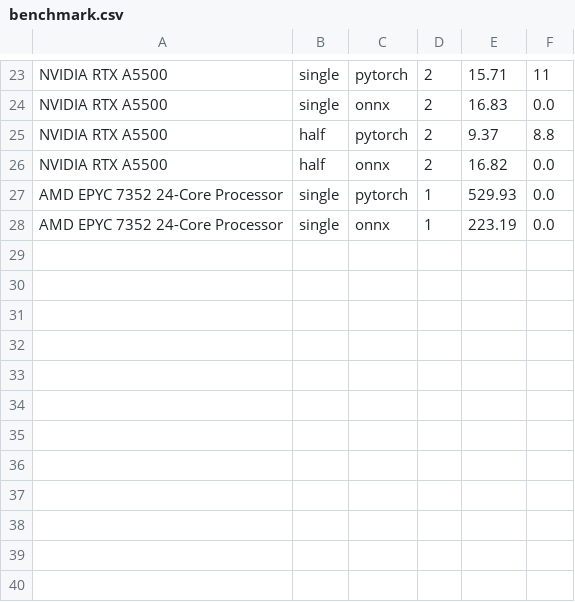
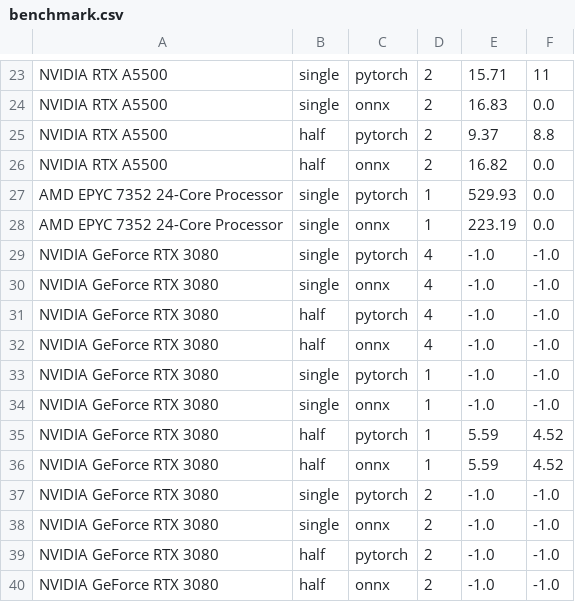
Before and after one commit to LambdaLabsML/lambda-diffusers, a CSV file: benchmark.csv, drawn as a sheet; only a part is shown, gaps mark what is left out.

Commit message:
benchmark: handles onnx runtime error

```diff
--- a/benchmark.csv
+++ b/benchmark.csv
@@ -28 +28,13 @@ AMD EPYC 7352 24-Core Processor,single,pytorch,1,529.93,0.0
 AMD EPYC 7352 24-Core Processor,single,onnx,1,223.19,0.0
+NVIDIA GeForce RTX 3080,single,pytorch,4,-1.0,-1.0
+NVIDIA GeForce RTX 3080,single,onnx,4,-1.0,-1.0
+NVIDIA GeForce RTX 3080,half,pytorch,4,-1.0,-1.0
+NVIDIA GeForce RTX 3080,half,onnx,4,-1.0,-1.0
+NVIDIA GeForce RTX 3080,single,pytorch,1,-1.0,-1.0
+NVIDIA GeForce RTX 3080,single,onnx,1,-1.0,-1.0
+NVIDIA GeForce RTX 3080,half,pytorch,1,5.59,4.52
+NVIDIA GeForce RTX 3080,half,onnx,1,5.59,4.52
+NVIDIA GeForce RTX 3080,single,pytorch,2,-1.0,-1.0
+NVIDIA GeForce RTX 3080,single,onnx,2,-1.0,-1.0
+NVIDIA GeForce RTX 3080,half,pytorch,2,-1.0,-1.0
+NVIDIA GeForce RTX 3080,half,onnx,2,-1.0,-1.0
```
Also changed, not shown: 1 other file.
